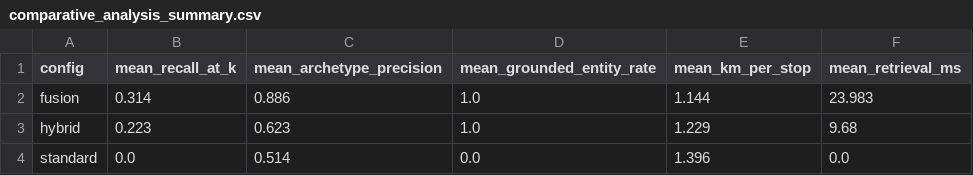
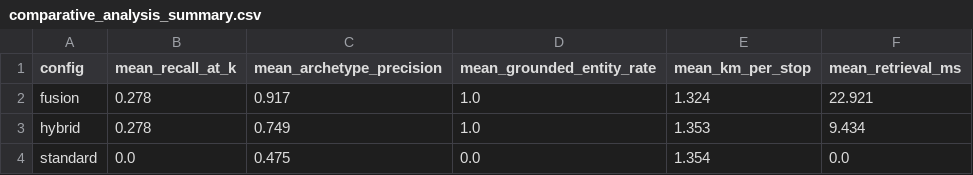
Before and after one commit to yukselburcinn-web/DA592, a CSV file: roamwise/evaluation/comparative_analysis_summary.csv, drawn as a sheet.

```diff
--- a/roamwise/evaluation/comparative_analysis_summary.csv
+++ b/roamwise/evaluation/comparative_analysis_summary.csv
@@ -1,4 +1,4 @@
 config,mean_recall_at_k,mean_archetype_precision,mean_grounded_entity_rate,mean_km_per_stop,mean_retrieval_ms
-fusion,0.314,0.886,1.0,1.144,23.983
-hybrid,0.223,0.623,1.0,1.229,9.68
-standard,0.0,0.514,0.0,1.396,0.0
+fusion,0.278,0.917,1.0,1.324,22.921
+hybrid,0.278,0.749,1.0,1.353,9.434
+standard,0.0,0.475,0.0,1.354,0.0
```
Also changed, not shown: roamwise/evaluation/comparative_analysis_significance.csv, 5 other files.
